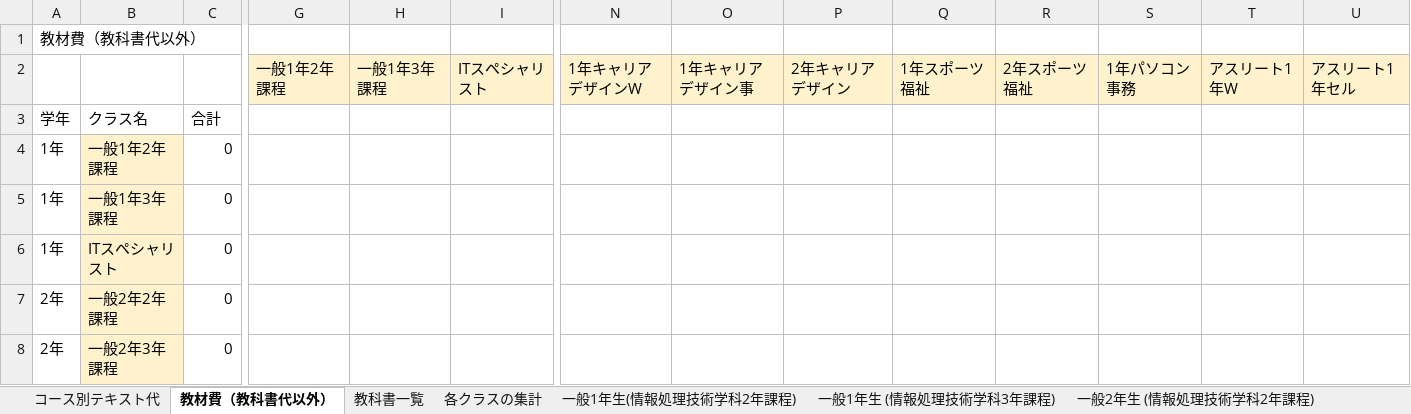
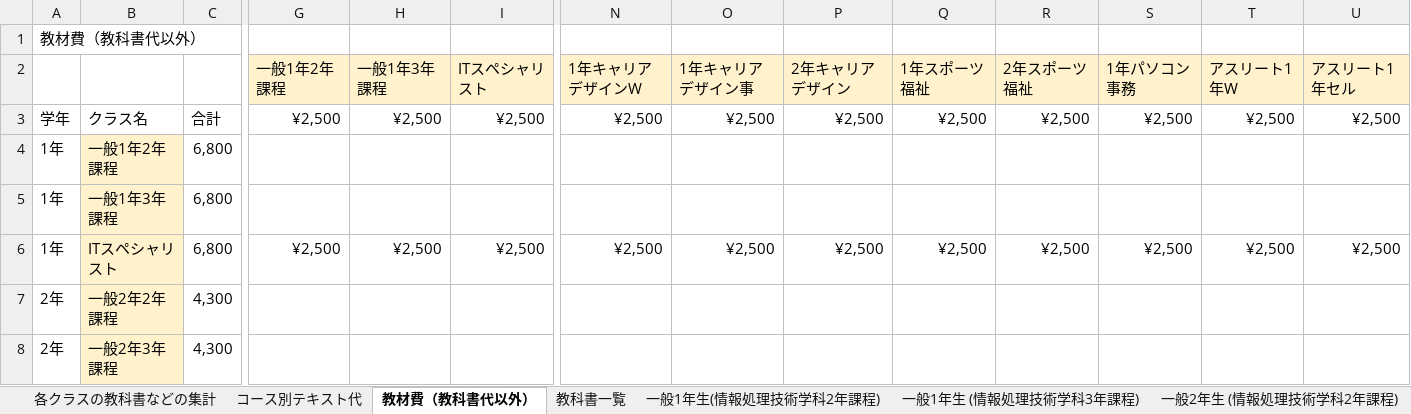
Before and after one commit to yuedackg/51text, an Excel workbook: 04 Ｈ30年度教科書選定資料.xlsm, sheet 教材費（教科書代以外）, drawn as a sheet; only a part is shown, gaps mark what is left out; values as stored, in another font and other column widths than the file's, no borders; the diff covers the shown part only; the diff names each change by its address in the sheet, - before the commit and + after, or states it on an @@ line.

```diff
--- a/04 Ｈ30年度教科書選定資料.xlsm (sheet 教材費（教科書代以外）)
+++ b/04 Ｈ30年度教科書選定資料.xlsm (sheet 教材費（教科書代以外）)
-sheet tab: 各クラスの集計
+sheet tab: 各クラスの教科書などの集計
@@ sheet tab order changed: 各クラスの教科書などの集計 | コース別テキスト代 | 教材費（教科書代以外） | 教科書一覧 | 一般1年生(情報処理技術学科2年課程) | 一般1年生 (情報処理技術学科3年課程) | 一般2年生 (情報処理技術学科2年課程) @@
-G3 (一般1年2年課程): (empty)
+G3 (一般1年2年課程): ¥2,500
-H3 (一般1年3年課程): (empty)
+H3 (一般1年3年課程): ¥2,500
-I3 (ITスペシャリスト): (empty)
+I3 (ITスペシャリスト): ¥2,500
-N3 (1年キャリアデザインW): (empty)
+N3 (1年キャリアデザインW): ¥2,500
-O3 (1年キャリアデザイン事): (empty)
+O3 (1年キャリアデザイン事): ¥2,500
-P3 (2年キャリアデザイン): (empty)
+P3 (2年キャリアデザイン): ¥2,500
-Q3 (1年スポーツ福祉): (empty)
+Q3 (1年スポーツ福祉): ¥2,500
-R3 (2年スポーツ福祉): (empty)
+R3 (2年スポーツ福祉): ¥2,500
-S3 (1年パソコン事務): (empty)
+S3 (1年パソコン事務): ¥2,500
-T3 (アスリート1年W): (empty)
+T3 (アスリート1年W): ¥2,500
-U3 (アスリート1年セル): (empty)
+U3 (アスリート1年セル): ¥2,500
-C4:C6: 0
+C4:C6: 6,800
-G6 (一般1年2年課程): (empty)
+G6 (一般1年2年課程): ¥2,500
-H6 (一般1年3年課程): (empty)
+H6 (一般1年3年課程): ¥2,500
-I6 (ITスペシャリスト): (empty)
+I6 (ITスペシャリスト): ¥2,500
-N6 (1年キャリアデザインW): (empty)
+N6 (1年キャリアデザインW): ¥2,500
-O6 (1年キャリアデザイン事): (empty)
+O6 (1年キャリアデザイン事): ¥2,500
-P6 (2年キャリアデザイン): (empty)
+P6 (2年キャリアデザイン): ¥2,500
-Q6 (1年スポーツ福祉): (empty)
+Q6 (1年スポーツ福祉): ¥2,500
-R6 (2年スポーツ福祉): (empty)
+R6 (2年スポーツ福祉): ¥2,500
-S6 (1年パソコン事務): (empty)
+S6 (1年パソコン事務): ¥2,500
-T6 (アスリート1年W): (empty)
+T6 (アスリート1年W): ¥2,500
-U6 (アスリート1年セル): (empty)
+U6 (アスリート1年セル): ¥2,500
-C7:C8: 0
+C7:C8: 4,300
```
Also changed, not shown: 96 edited cells elsewhere in this sheet, sheet コース別テキスト代, sheet 留学生1年生, sheet 留学生3年生, sheet 一般3年生(経営情報学科), sheet 一般2年生 (情報処理技術学科2年課程), sheet 一般1年生 (情報処理技術学科3年課程), 11 more sheets, formulas that keep their value, hidden cells.
